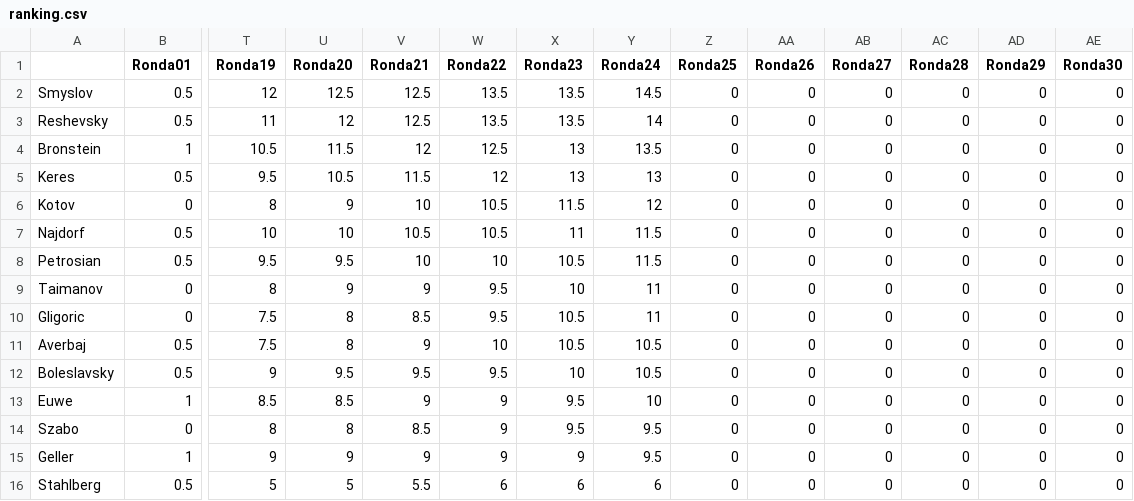
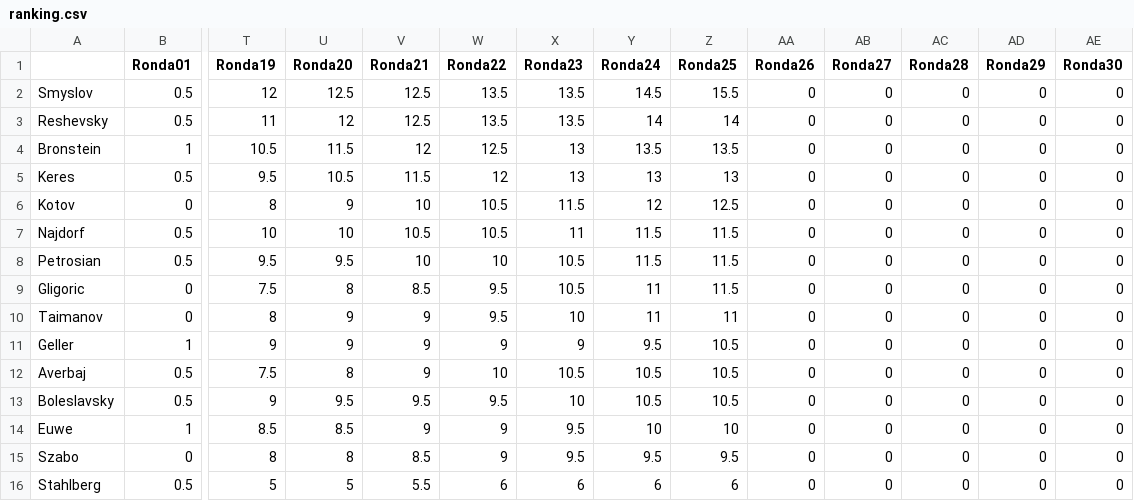
Before and after one commit to VSablin/Zurich1953, a CSV file: data-output/ranking.csv, drawn as a sheet; only a part is shown, gaps mark what is left out; removed rows and columns are numbered as before the commit, all else as after; rows hold the shown columns only; the diff names each change by its address in the sheet, - before the commit and + after, or states it on an @@ line.

```diff
--- a/data-output/ranking.csv
+++ b/data-output/ranking.csv
-Z2 (Ronda25): 0
+Z2 (Ronda25): 15.5
-Z3 (Ronda25): 0
+Z3 (Ronda25): 14
-Z4 (Ronda25): 0
+Z4 (Ronda25): 13.5
-Z5 (Ronda25): 0
+Z5 (Ronda25): 13
-Z6 (Ronda25): 0
+Z6 (Ronda25): 12.5
-Z7:Z8 (Ronda25): 0
+Z7:Z8 (Ronda25): 11.5
-row 9: Taimanov | 0 | 8 | 9 | 9 | 9.5 | 10 | 11 | 0 | 0 | 0 | 0 | 0 | 0
-Z9 (Ronda25): 0
+Z9 (Ronda25): 11.5
+row 10: Taimanov | 0 | 8 | 9 | 9 | 9.5 | 10 | 11 | 11 | 0 | 0 | 0 | 0 | 0
+row 11: Geller | 1 | 9 | 9 | 9 | 9 | 9 | 9.5 | 10.5 | 0 | 0 | 0 | 0 | 0
-Z12:Z13 (Ronda25): 0
+Z12:Z13 (Ronda25): 10.5
-Z14 (Ronda25): 0
+Z14 (Ronda25): 10
-Z15 (Ronda25): 0
+Z15 (Ronda25): 9.5
-row 15: Geller | 1 | 9 | 9 | 9 | 9 | 9 | 9.5 | 0 | 0 | 0 | 0 | 0 | 0
-Z16 (Ronda25): 0
+Z16 (Ronda25): 6
```
Also changed, not shown: 4 other files.
